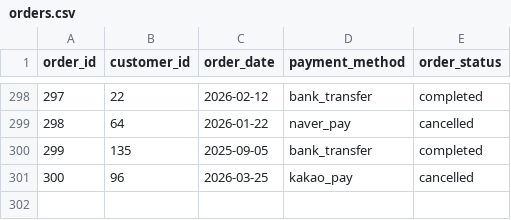
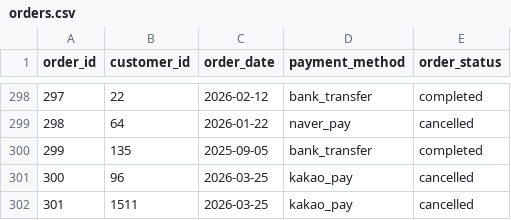
Before and after one commit to DONGHYUN-WOO2/ai-data-analysis2, a CSV file: data/raw/orders.csv, drawn as a sheet; only a part is shown, gaps mark what is left out; the diff names each change by its address in the sheet, - before the commit and + after, or states it on an @@ line.

```diff
--- a/data/raw/orders.csv
+++ b/data/raw/orders.csv
+row 302: 301 | 1511 | 2026-03-25 | kakao_pay | cancelled
```
Also changed, not shown: data/raw/customers.csv, 4 other files.
